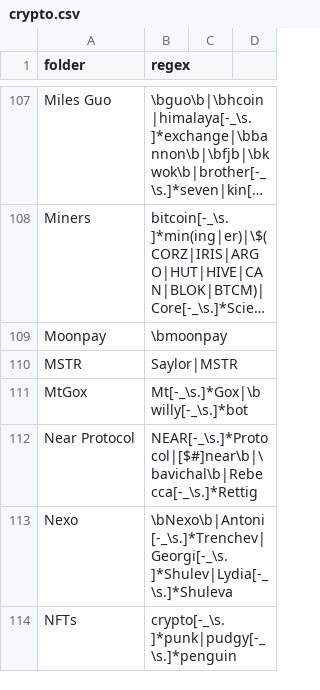
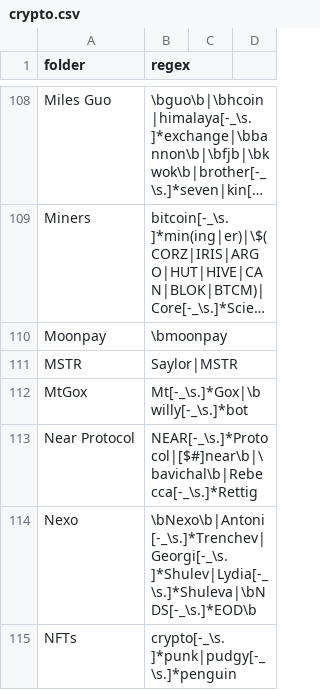
Before and after one commit to michelcrypt4d4mus/clown_sort, a CSV file: clown_sort/sorting_rules/crypto.csv, drawn as a sheet; only a part is shown, gaps mark what is left out; long unchanged cells end in …; the diff covers the shown part only.

Commit message:
Add new extract_text_from_files.py script, add rules, Remove crufty old script

```diff
--- a/clown_sort/sorting_rules/crypto.csv
+++ b/clown_sort/sorting_rules/crypto.csv
@@ -112,3 +113,3 @@ MtGox,Mt[-_\s.]*Gox|\bwilly[-_\s.]*bot
 Near Protocol,NEAR[-_\s.]*Protocol|[$#]near\b|\bavichal\b|Rebecca[-_\s.]*Rettig
-Nexo,\bNexo\b|Antoni[-_\s.]*Trenchev|Georgi[-_\s.]*Shulev|Lydia[-_\s.]*Shuleva
+Nexo,\bNexo\b|Antoni[-_\s.]*Trenchev|Georgi[-_\s.]*Shulev|Lydia[-_\s.]*Shuleva|\bNDS[-_\s.]*EOD\b
 NFTs,crypto[-_\s.]*punk|pudgy[-_\s.]*penguin
```
Also changed, not shown: 2 added rows and 6 edited cells elsewhere in this file, 7 other files.
